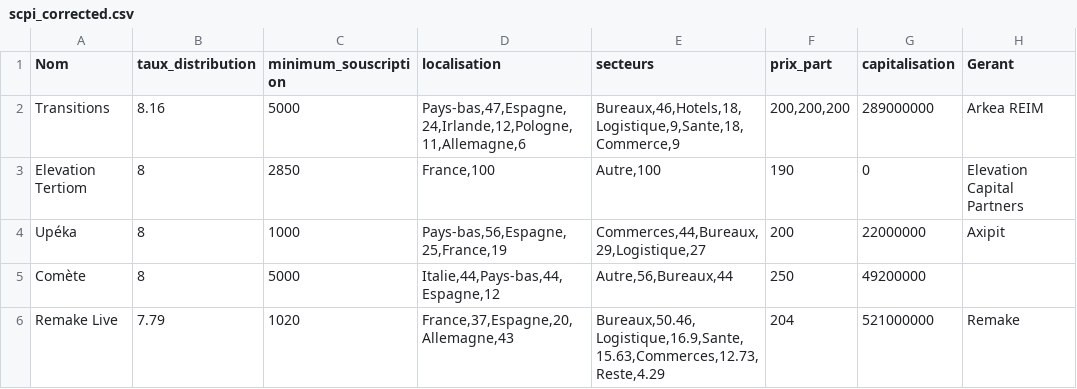
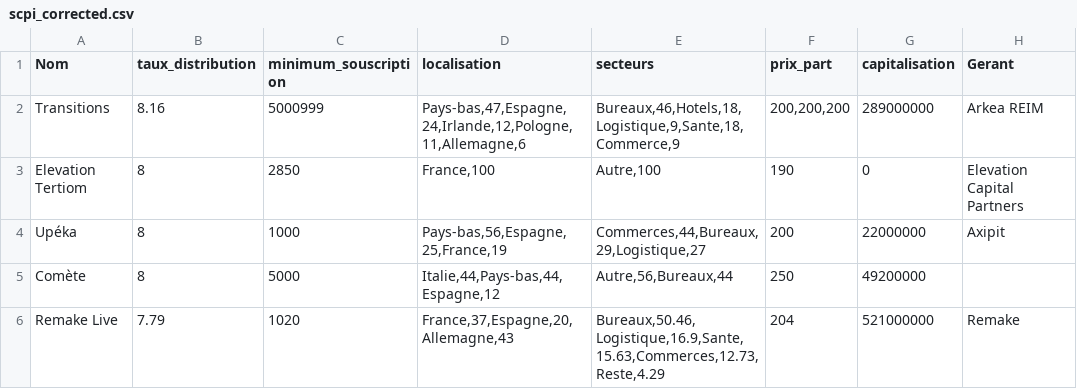
Before and after one commit to mchekini-check-consulting/scpi-invest-plus-api, a CSV file: src/main/resources/scpi_corrected.csv, drawn as a sheet; only a part is shown; the diff names each change by its address in the sheet, - before the commit and + after, or states it on an @@ line.

```diff
--- a/src/main/resources/scpi_corrected.csv
+++ b/src/main/resources/scpi_corrected.csv
-C2 (minimum_souscription): 5000
+C2 (minimum_souscription): 5000999
```
Also changed, not shown: 4 other files.
